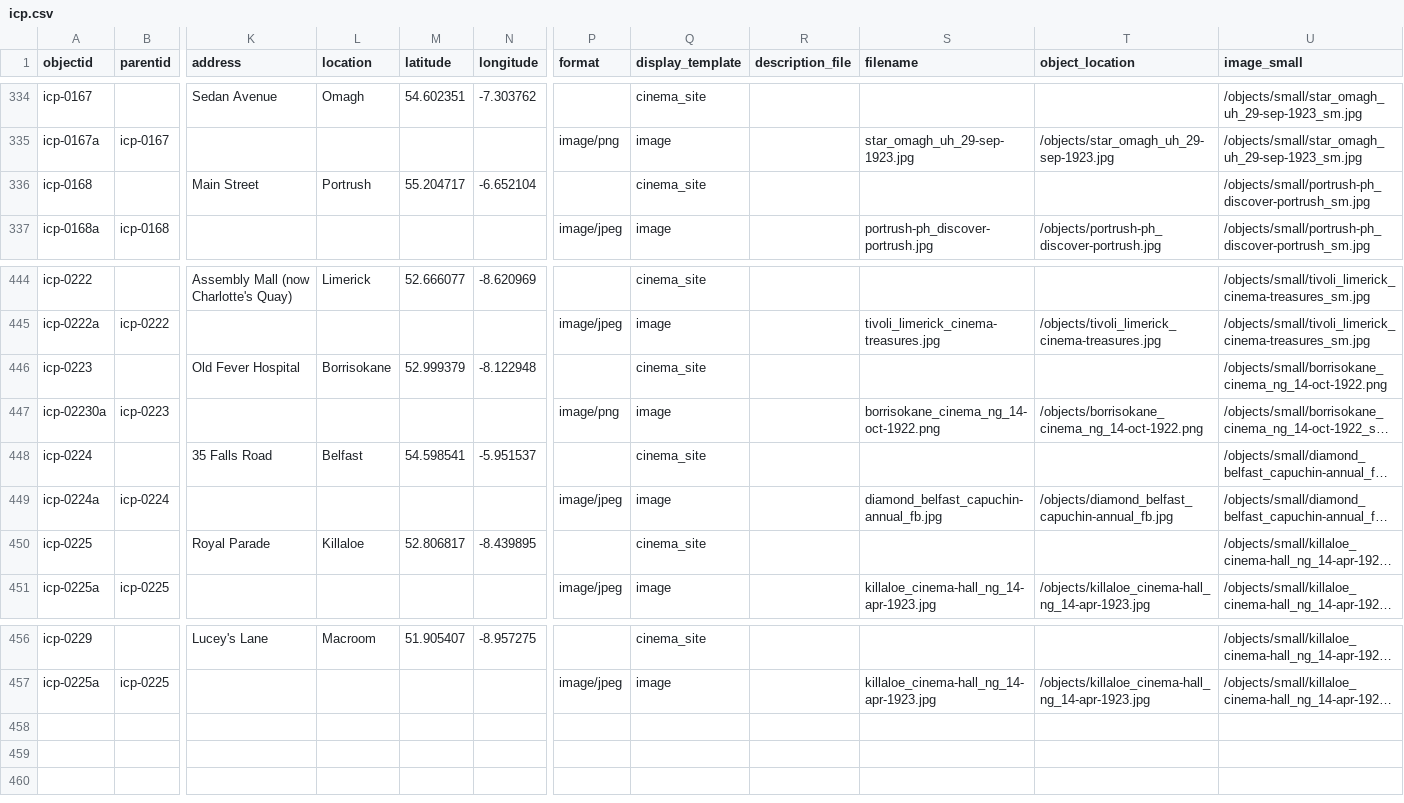
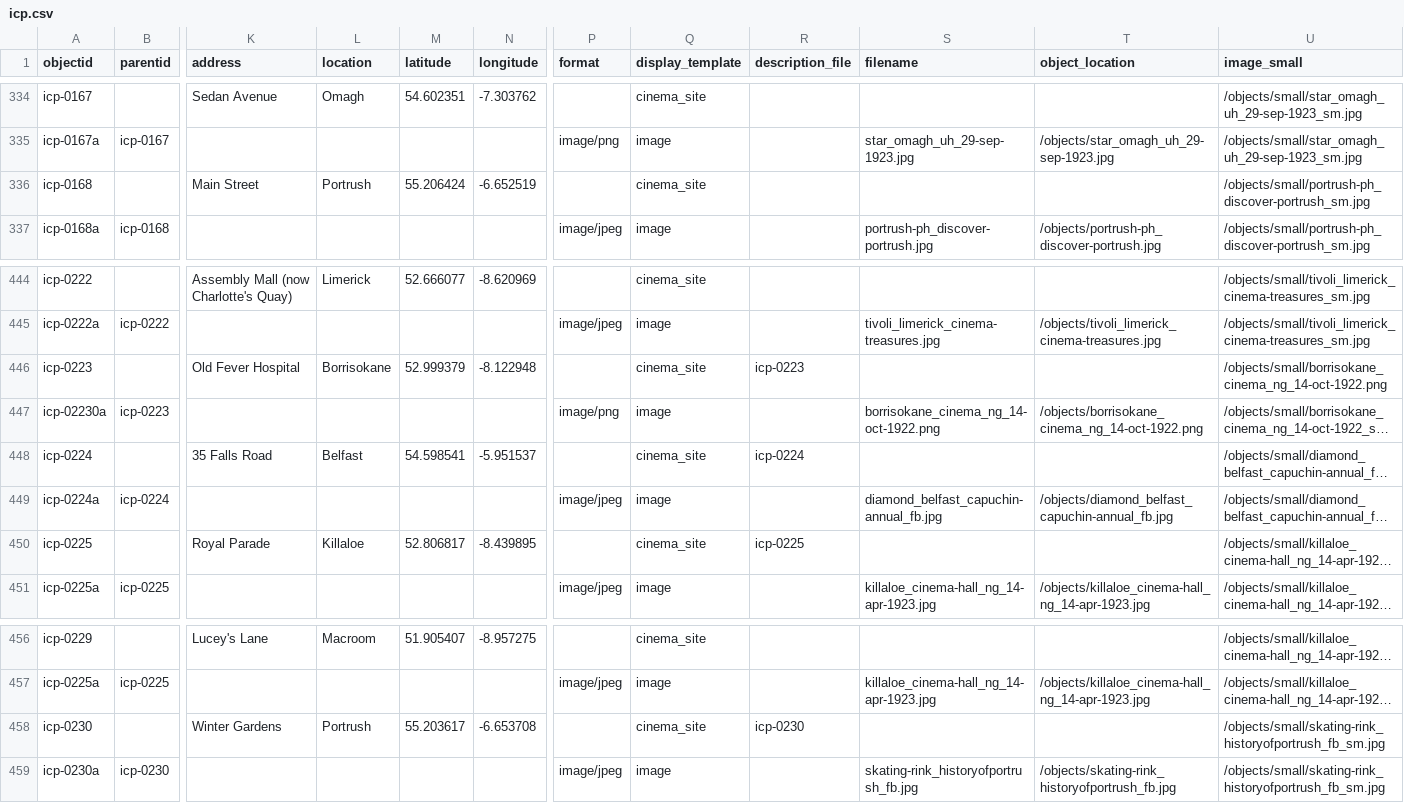
Before and after one commit to evanwill/cinema-template-prototype, a CSV file: _data/icp.csv, drawn as a sheet; only a part is shown, gaps mark what is left out; long unchanged cells end in …; rows hold the shown columns only; the diff names each change by its address in the sheet, - before the commit and + after, or states it on an @@ line.

Commit message:
Update icp.csv

```diff
--- a/_data/icp.csv
+++ b/_data/icp.csv
-M336 (latitude): 55.204717
+M336 (latitude): 55.206424
-N336 (longitude): -6.652104
+N336 (longitude): -6.652519
-R446 (description_file): (empty)
+R446 (description_file): icp-0223
-R448 (description_file): (empty)
+R448 (description_file): icp-0224
-R450 (description_file): (empty)
+R450 (description_file): icp-0225
+row 458: icp-0230 |  | Winter Gardens | Portrush | 55.203617 | -6.653708 |  | cinema_site | icp-0230 |  |  | /objects/small/skating-rink_historyofportrush_fb_sm.jpg
+row 459: icp-0230a | icp-0230 |  |  |  |  | image/jpeg | image |  | skating-rink_historyofportrush_fb.jpg | /objects/skating-rink_historyofportrush_fb.jpg | /objects/small/skating-rink_historyofportrush_fb_sm.jpg
```
